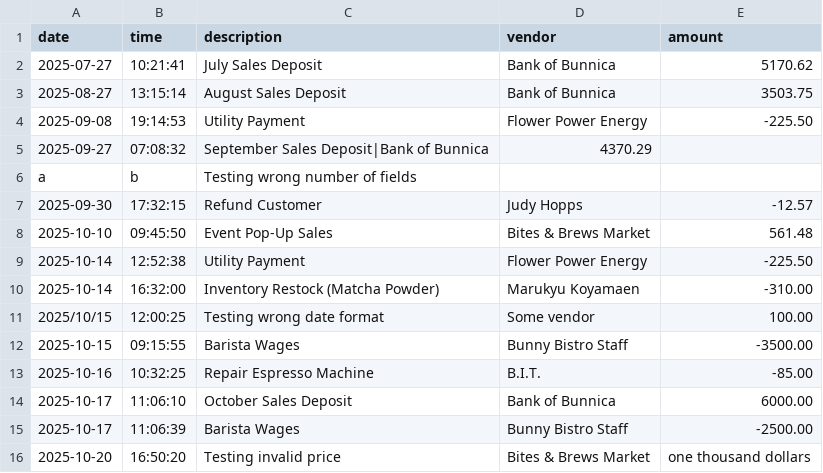
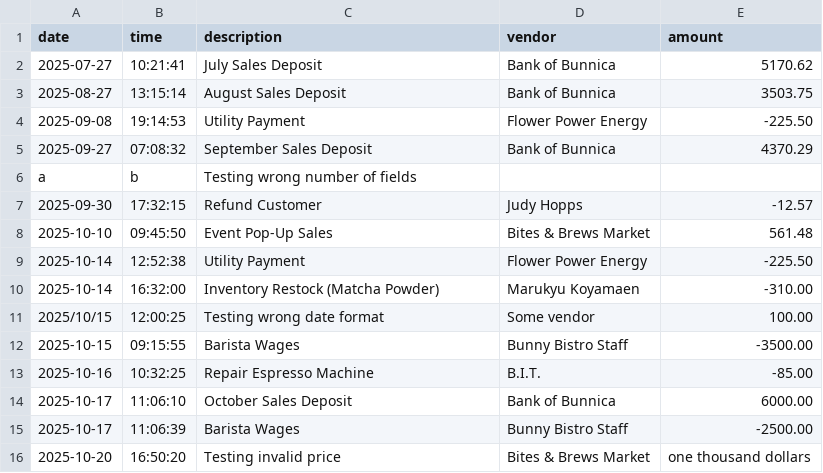
Before and after one commit to jasminetntu/bunny-bistro-accounting-ledger, a CSV file: src/main/resources/transactions_starter_backup.csv, drawn as a sheet.

```diff
--- a/src/main/resources/transactions_starter_backup.csv
+++ b/src/main/resources/transactions_starter_backup.csv
@@ -4,3 +4,3 @@ date|time|description|vendor|amount
 "2025-09-08"|"19:14:53"|"Utility Payment"|"Flower Power Energy"|"-225.50"
-"2025-09-27"|"07:08:32"|"September Sales Deposit|Bank of Bunnica"|"4370.29"
+"2025-09-27"|"07:08:32"|"September Sales Deposit"|"Bank of Bunnica"|"4370.29"
 "a"|"b"|"Testing wrong number of fields"
```
Also changed, not shown: src/main/resources/transactions.csv, 2 other files.
